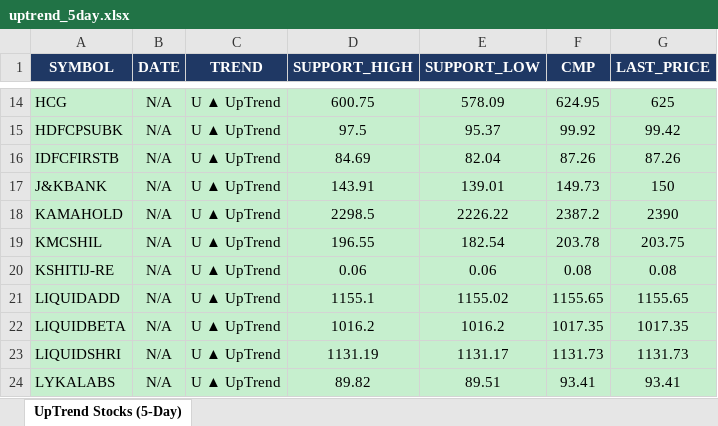
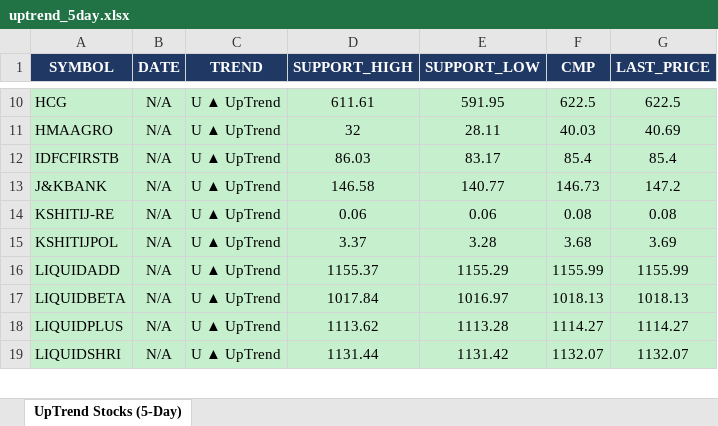
Before and after one commit to arthiindukuri510-crypto/NSEWeb, an Excel workbook: data/uptrend_5day.xlsx, sheet UpTrend Stocks (5-Day), drawn as a sheet; only a part is shown, gaps mark what is left out; values as stored, in another font and other column widths than the file's, no borders; removed rows and columns are numbered as before the commit, all else as after; the diff covers the shown part only; the diff names each change by its address in the sheet, - before the commit and + after, or states it on an @@ line.

```diff
--- a/data/uptrend_5day.xlsx (sheet UpTrend Stocks (5-Day))
+++ b/data/uptrend_5day.xlsx (sheet UpTrend Stocks (5-Day))
-D10 (SUPPORT_HIGH): 600.75
+D10 (SUPPORT_HIGH): 611.61
-E10 (SUPPORT_LOW): 578.09
+E10 (SUPPORT_LOW): 591.95
-F10 (CMP): 624.95
+F10 (CMP): 622.5
-G10 (LAST_PRICE): 625
+G10 (LAST_PRICE): 622.5
-row 15: HDFCPSUBK | N/A | U ▲ UpTrend | 97.5 | 95.37 | 99.92 | 99.42
+row 11: HMAAGRO | N/A | U ▲ UpTrend | 32 | 28.11 | 40.03 | 40.69
-D12 (SUPPORT_HIGH): 84.69
+D12 (SUPPORT_HIGH): 86.03
-E12 (SUPPORT_LOW): 82.04
+E12 (SUPPORT_LOW): 83.17
-F12 (CMP): 87.26
+F12 (CMP): 85.4
-G12 (LAST_PRICE): 87.26
+G12 (LAST_PRICE): 85.4
-D13 (SUPPORT_HIGH): 143.91
+D13 (SUPPORT_HIGH): 146.58
-E13 (SUPPORT_LOW): 139.01
+E13 (SUPPORT_LOW): 140.77
-F13 (CMP): 149.73
+F13 (CMP): 146.73
-G13 (LAST_PRICE): 150
+G13 (LAST_PRICE): 147.2
-row 18: KAMAHOLD | N/A | U ▲ UpTrend | 2298.5 | 2226.22 | 2387.2 | 2390
-row 19: KMCSHIL | N/A | U ▲ UpTrend | 196.55 | 182.54 | 203.78 | 203.75
+row 15: KSHITIJPOL | N/A | U ▲ UpTrend | 3.37 | 3.28 | 3.68 | 3.69
-D16 (SUPPORT_HIGH): 1155.1
+D16 (SUPPORT_HIGH): 1155.37
-E16 (SUPPORT_LOW): 1155.02
+E16 (SUPPORT_LOW): 1155.29
-F16 (CMP): 1155.65
+F16 (CMP): 1155.99
-G16 (LAST_PRICE): 1155.65
+G16 (LAST_PRICE): 1155.99
-D17 (SUPPORT_HIGH): 1016.2
+D17 (SUPPORT_HIGH): 1017.84
-E17 (SUPPORT_LOW): 1016.2
+E17 (SUPPORT_LOW): 1016.97
-F17 (CMP): 1017.35
+F17 (CMP): 1018.13
-G17 (LAST_PRICE): 1017.35
+G17 (LAST_PRICE): 1018.13
+row 18: LIQUIDPLUS | N/A | U ▲ UpTrend | 1113.62 | 1113.28 | 1114.27 | 1114.27
-D19 (SUPPORT_HIGH): 1131.19
+D19 (SUPPORT_HIGH): 1131.44
-E19 (SUPPORT_LOW): 1131.17
+E19 (SUPPORT_LOW): 1131.42
-F19 (CMP): 1131.73
+F19 (CMP): 1132.07
-G19 (LAST_PRICE): 1131.73
+G19 (LAST_PRICE): 1132.07
-row 24: LYKALABS | N/A | U ▲ UpTrend | 89.82 | 89.51 | 93.41 | 93.41
```
Also changed, not shown: 3 added rows, 13 removed rows and 60 edited cells elsewhere in this sheet, data/Low_Price.xlsx, data/trend_output.xlsx, 2 other files.
